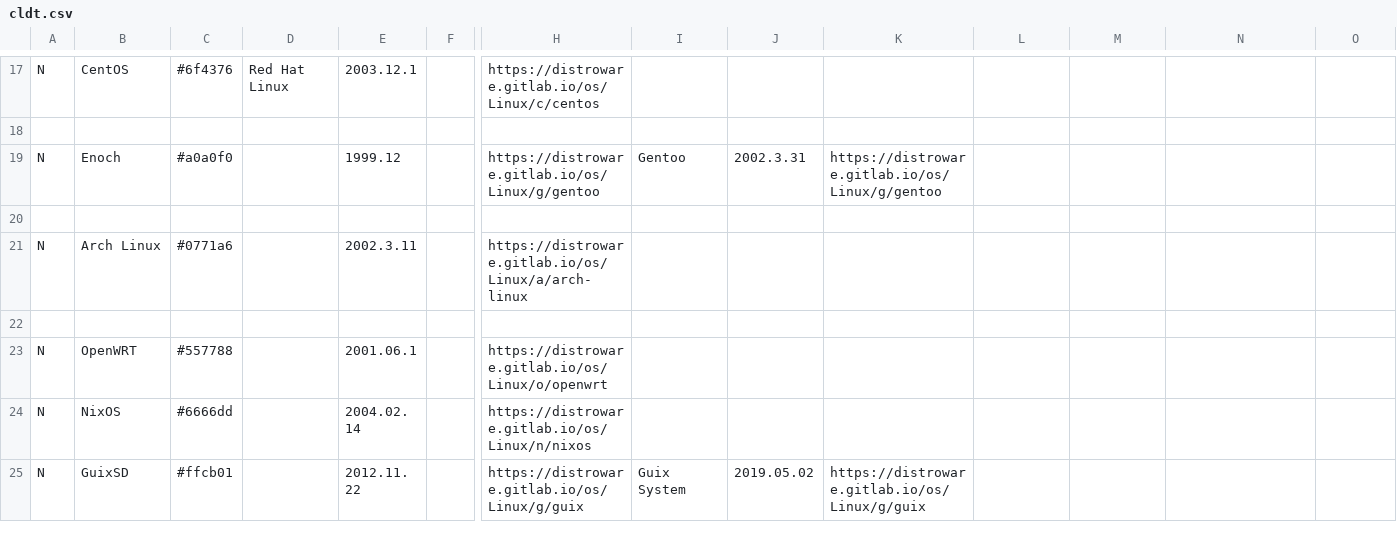
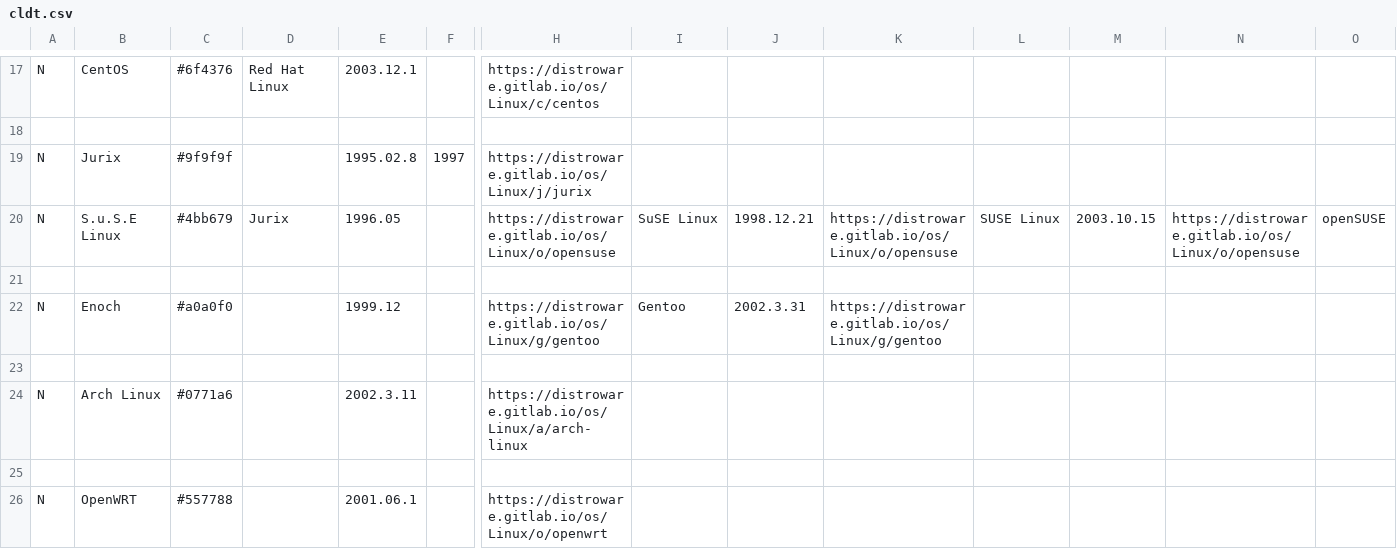
Before and after one commit to FabioLolix/Awesome-Linux-Distributions, a CSV file: Curated_Linux_Distributions_Timeline/cldt.csv, drawn as a sheet; only a part is shown, gaps mark what is left out; the shorter side is filled out with more unchanged rows; rows hold the shown columns only; the diff names each change by its address in the sheet, - before the commit and + after, or states it on an @@ line.

Commit message:
Added Jurix, OpenSUSE (SUSE Linux)

```diff
--- a/Curated_Linux_Distributions_Timeline/cldt.csv
+++ b/Curated_Linux_Distributions_Timeline/cldt.csv
+row 19: N | Jurix | #9f9f9f |  | 1995.02.8 | 1997 | https://distroware.gitlab.io/os/Linux/j/jurix
+row 20: N | S.u.S.E Linux | #4bb679 | Jurix | 1996.05 |  | https://distroware.gitlab.io/os/Linux/o/opensuse | SuSE Linux | 1998.12.21 | https://distroware.gitlab.io/os/Linux/o/opensuse | SUSE Linux | 2003.10.15 | https://distroware.gitlab.io/os/Linux/o/opensuse | openSUSE
+row 21: (empty)
```
Also changed, not shown: 1 other file.
